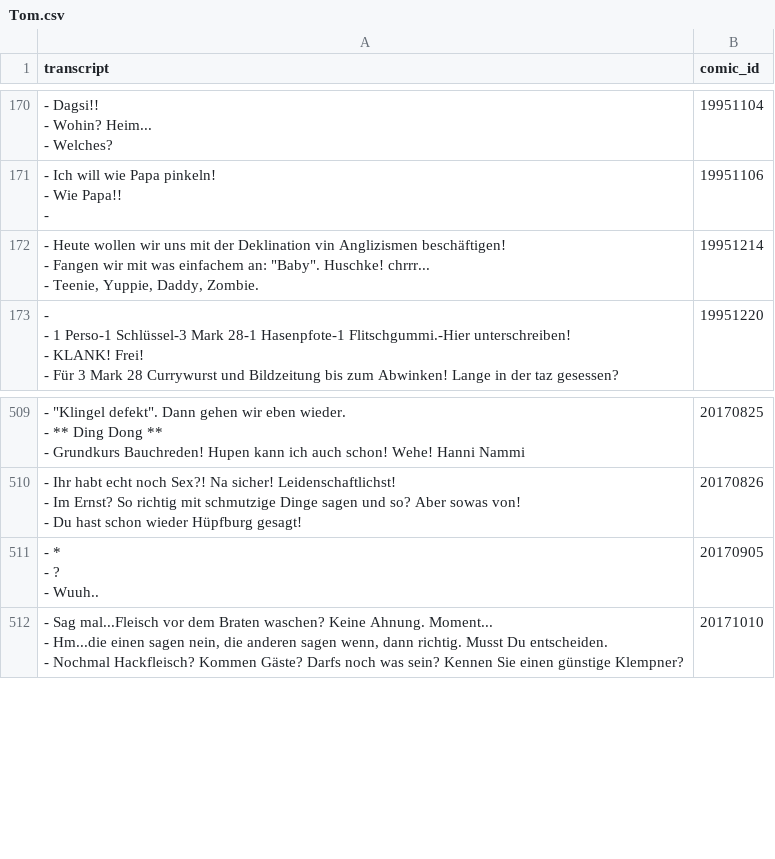
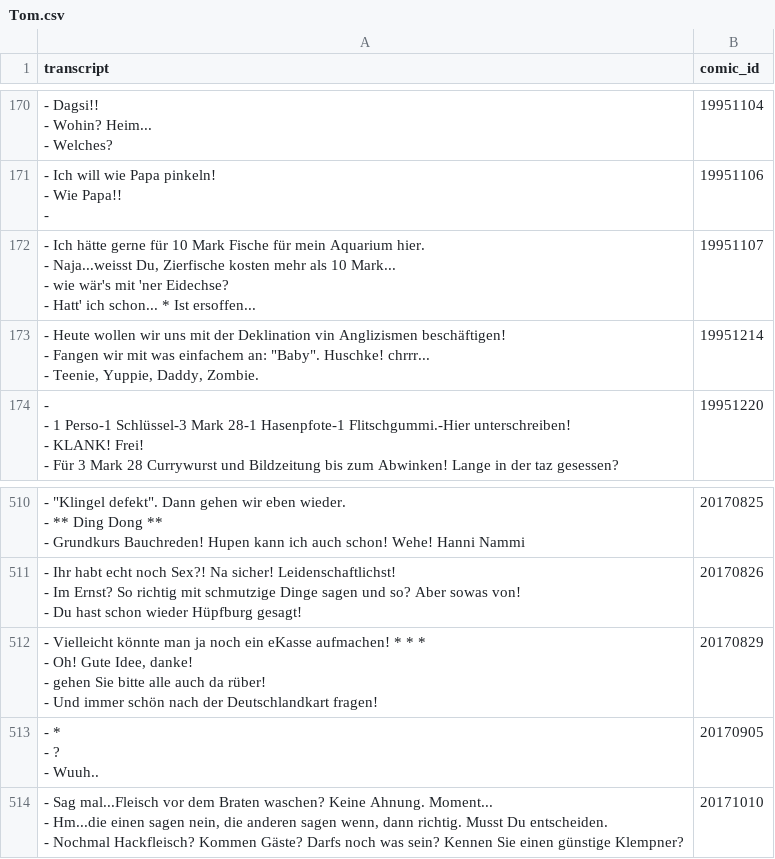
Before and after one commit to Dobby233Liu/garfield.csv, a CSV file: Tom.csv, drawn as a sheet; only a part is shown, gaps mark what is left out; ↵ is a line break in a cell; the diff names each change by its address in the sheet, - before the commit and + after, or states it on an @@ line.

```diff
--- a/Tom.csv
+++ b/Tom.csv
+row 172: - Ich hätte gerne für 10 Mark Fische für mein Aquarium hier. ↵ - Naja...weisst Du, Zierfische kosten mehr als 10 Mark... ↵ - wie wär's mit 'ner Eidechse? ↵ - Hatt' ich schon... * Ist ersoffen... | 19951107
+row 512: - Vielleicht könnte man ja noch ein eKasse aufmachen! * * * ↵ - Oh! Gute Idee, danke! ↵ - gehen Sie bitte alle auch da rüber! ↵ - Und immer schön nach der Deutschlandkart fragen! | 20170829
```
Also changed, not shown: 14 other files.
